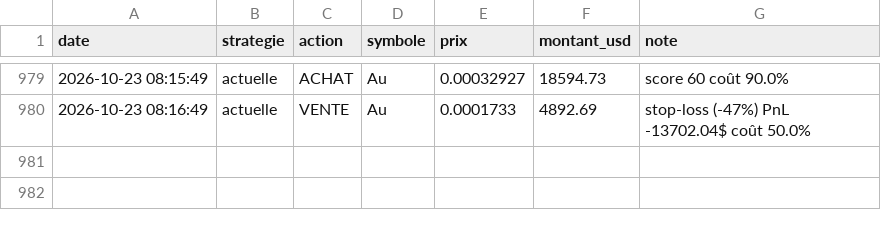
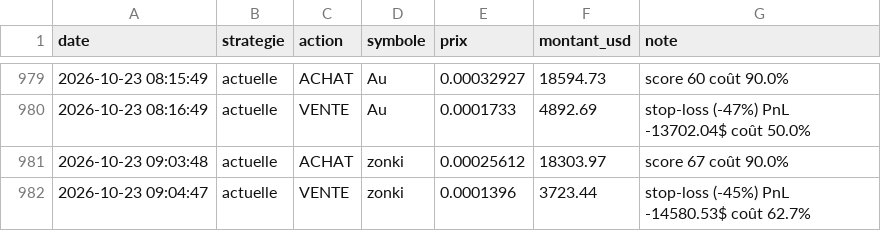
Before and after one commit to oshua888/memebot-, a CSV file: journal.csv, drawn as a sheet; only a part is shown, gaps mark what is left out; the diff names each change by its address in the sheet, - before the commit and + after, or states it on an @@ line.

```diff
--- a/journal.csv
+++ b/journal.csv
+row 981: 2026-10-23 09:03:48 | actuelle | ACHAT | zonki | 0.00025612 | 18303.97 | score 67 coût 90.0%
+row 982: 2026-10-23 09:04:47 | actuelle | VENTE | zonki | 0.0001396 | 3723.44 | stop-loss (-45%) PnL -14580.53$ coût 62.7%
```
Also changed, not shown: trades.csv, 4 other files.
